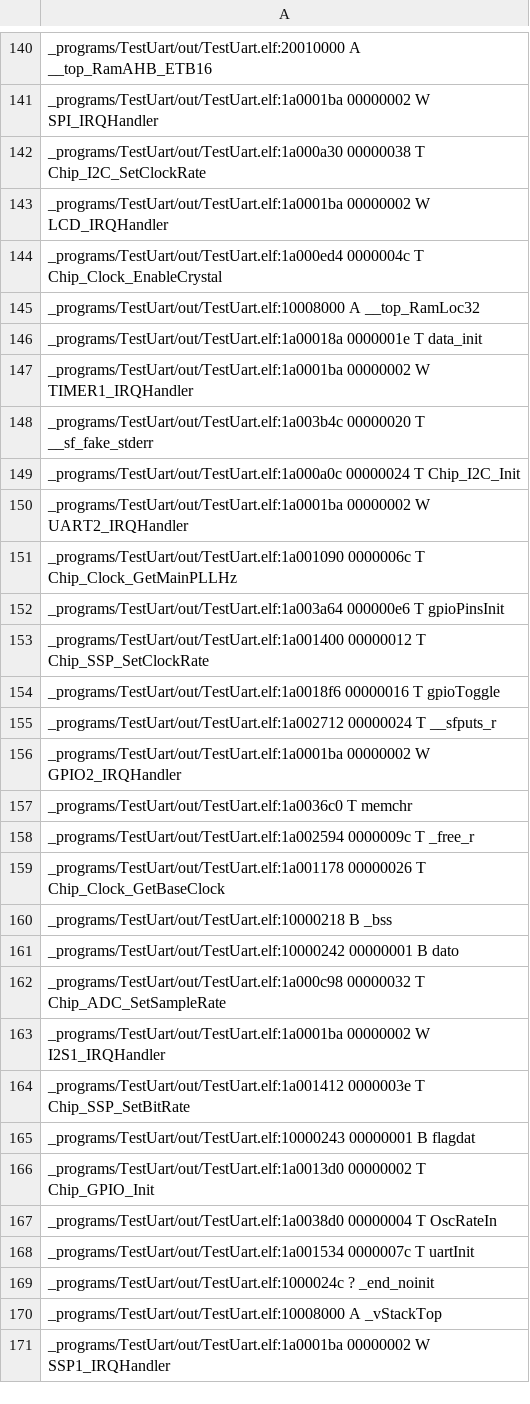
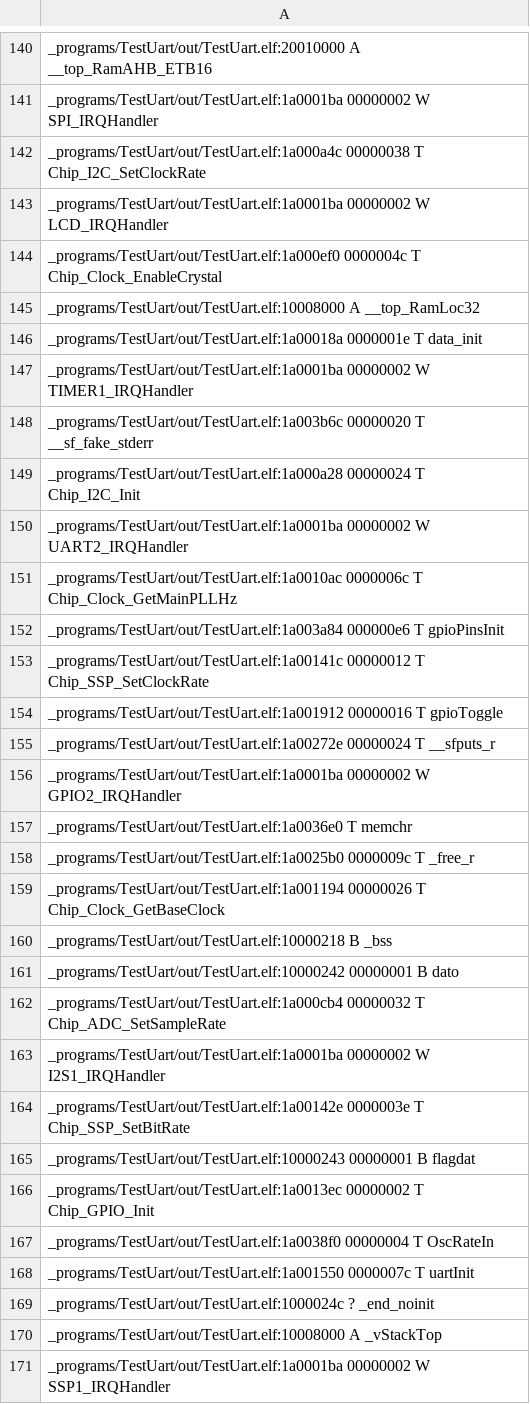
Before and after one commit to ezequielurdaniz/TestEduciaaUartUSB232, a CSV file: out/TestUart.names.csv, drawn as a sheet; only a part is shown, gaps mark what is left out; the diff covers the shown part only.

```diff
--- a/out/TestUart.names.csv
+++ b/out/TestUart.names.csv
@@ -141,5 +141,5 @@ _programs/TestUart/out/TestUart.elf:20010000 A __top_RamAHB_ETB16
 _programs/TestUart/out/TestUart.elf:1a0001ba 00000002 W SPI_IRQHandler
-_programs/TestUart/out/TestUart.elf:1a000a30 00000038 T Chip_I2C_SetClockRate
+_programs/TestUart/out/TestUart.elf:1a000a4c 00000038 T Chip_I2C_SetClockRate
 _programs/TestUart/out/TestUart.elf:1a0001ba 00000002 W LCD_IRQHandler
-_programs/TestUart/out/TestUart.elf:1a000ed4 0000004c T Chip_Clock_EnableCrystal
+_programs/TestUart/out/TestUart.elf:1a000ef0 0000004c T Chip_Clock_EnableCrystal
 _programs/TestUart/out/TestUart.elf:10008000 A __top_RamLoc32
@@ -147,23 +147,23 @@ _programs/TestUart/out/TestUart.elf:1a00018a 0000001e T data_init
 _programs/TestUart/out/TestUart.elf:1a0001ba 00000002 W TIMER1_IRQHandler
-_programs/TestUart/out/TestUart.elf:1a003b4c 00000020 T __sf_fake_stderr
-_programs/TestUart/out/TestUart.elf:1a000a0c 00000024 T Chip_I2C_Init
+_programs/TestUart/out/TestUart.elf:1a003b6c 00000020 T __sf_fake_stderr
+_programs/TestUart/out/TestUart.elf:1a000a28 00000024 T Chip_I2C_Init
 _programs/TestUart/out/TestUart.elf:1a0001ba 00000002 W UART2_IRQHandler
-_programs/TestUart/out/TestUart.elf:1a001090 0000006c T Chip_Clock_GetMainPLLHz
-_programs/TestUart/out/TestUart.elf:1a003a64 000000e6 T gpioPinsInit
-_programs/TestUart/out/TestUart.elf:1a001400 00000012 T Chip_SSP_SetClockRate
-_programs/TestUart/out/TestUart.elf:1a0018f6 00000016 T gpioToggle
-_programs/TestUart/out/TestUart.elf:1a002712 00000024 T __sfputs_r
+_programs/TestUart/out/TestUart.elf:1a0010ac 0000006c T Chip_Clock_GetMainPLLHz
+_programs/TestUart/out/TestUart.elf:1a003a84 000000e6 T gpioPinsInit
+_programs/TestUart/out/TestUart.elf:1a00141c 00000012 T Chip_SSP_SetClockRate
+_programs/TestUart/out/TestUart.elf:1a001912 00000016 T gpioToggle
+_programs/TestUart/out/TestUart.elf:1a00272e 00000024 T __sfputs_r
 _programs/TestUart/out/TestUart.elf:1a0001ba 00000002 W GPIO2_IRQHandler
-_programs/TestUart/out/TestUart.elf:1a0036c0 T memchr
-_programs/TestUart/out/TestUart.elf:1a002594 0000009c T _free_r
-_programs/TestUart/out/TestUart.elf:1a001178 00000026 T Chip_Clock_GetBaseClock
+_programs/TestUart/out/TestUart.elf:1a0036e0 T memchr
+_programs/TestUart/out/TestUart.elf:1a0025b0 0000009c T _free_r
+_programs/TestUart/out/TestUart.elf:1a001194 00000026 T Chip_Clock_GetBaseClock
 _programs/TestUart/out/TestUart.elf:10000218 B _bss
 _programs/TestUart/out/TestUart.elf:10000242 00000001 B dato
-_programs/TestUart/out/TestUart.elf:1a000c98 00000032 T Chip_ADC_SetSampleRate
+_programs/TestUart/out/TestUart.elf:1a000cb4 00000032 T Chip_ADC_SetSampleRate
 _programs/TestUart/out/TestUart.elf:1a0001ba 00000002 W I2S1_IRQHandler
-_programs/TestUart/out/TestUart.elf:1a001412 0000003e T Chip_SSP_SetBitRate
+_programs/TestUart/out/TestUart.elf:1a00142e 0000003e T Chip_SSP_SetBitRate
 _programs/TestUart/out/TestUart.elf:10000243 00000001 B flagdat
-_programs/TestUart/out/TestUart.elf:1a0013d0 00000002 T Chip_GPIO_Init
-_programs/TestUart/out/TestUart.elf:1a0038d0 00000004 T OscRateIn
-_programs/TestUart/out/TestUart.elf:1a001534 0000007c T uartInit
+_programs/TestUart/out/TestUart.elf:1a0013ec 00000002 T Chip_GPIO_Init
+_programs/TestUart/out/TestUart.elf:1a0038f0 00000004 T OscRateIn
+_programs/TestUart/out/TestUart.elf:1a001550 0000007c T uartInit
 _programs/TestUart/out/TestUart.elf:1000024c ? _end_noinit
```
Also changed, not shown: 156 edited cells elsewhere in this file, 9 other files.
